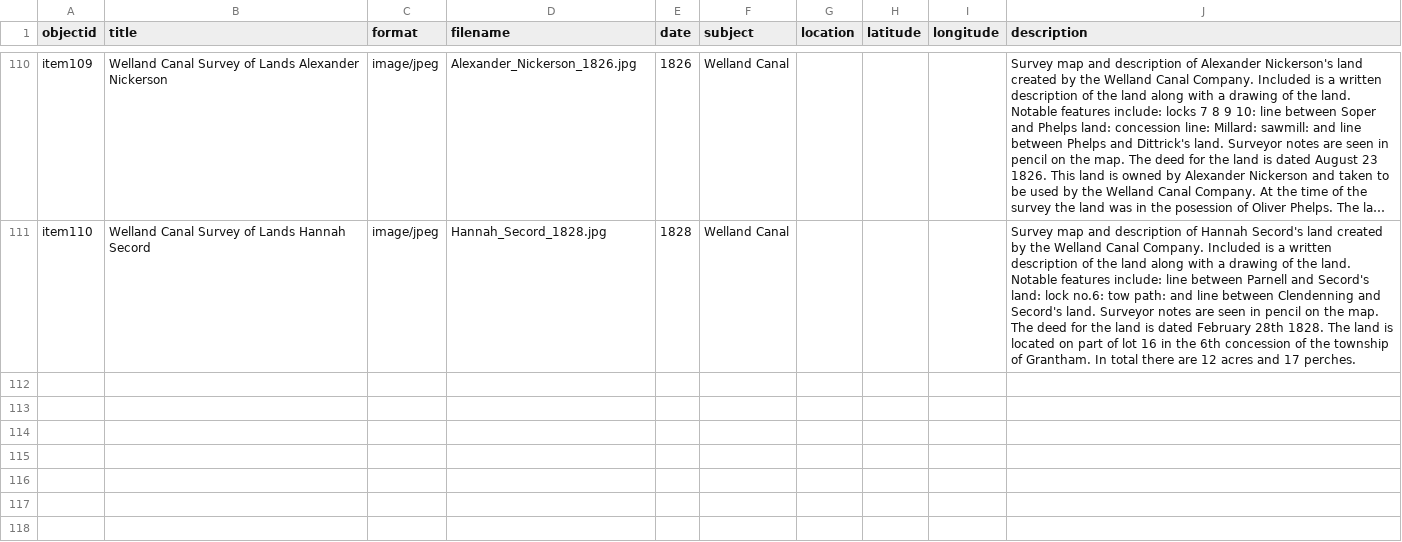
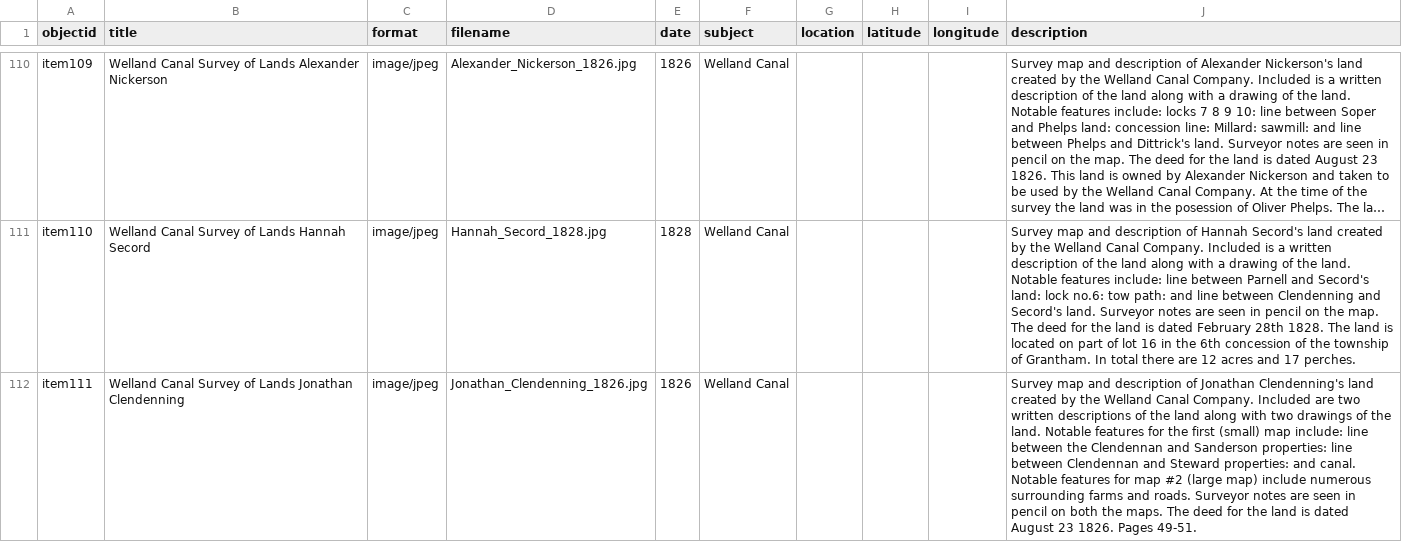
Before and after one commit to chantalcameron/Welland-Canal-Survey-Maps, a CSV file: _data/Survey_Maps_metadata.csv, drawn as a sheet; only a part is shown, gaps mark what is left out; long unchanged cells end in …; the diff names each change by its address in the sheet, - before the commit and + after, or states it on an @@ line.

Commit message:
Update Survey_Maps_metadata.csv

```diff
--- a/_data/Survey_Maps_metadata.csv
+++ b/_data/Survey_Maps_metadata.csv
+row 112: item111 | Welland Canal Survey of Lands Jonathan Clendenning | image/jpeg | Jonathan_Clendenning_1826.jpg | 1826 | Welland Canal |  |  |  | Survey map and description of Jonathan Clendenning's land created by the Welland Canal Company. Included are two written descriptions of the land along with two drawings of the land. Notable features for the first (small) map include: line between the Clendennan and Sanderson properties: line between Clendennan and Steward properties: and canal. Notable features for map #2 (large map) include numerous surrounding farms and roads. Surveyor notes are seen in pencil on both the maps. The deed for the land is dated August 23 1826. Pages 49-51.
```
